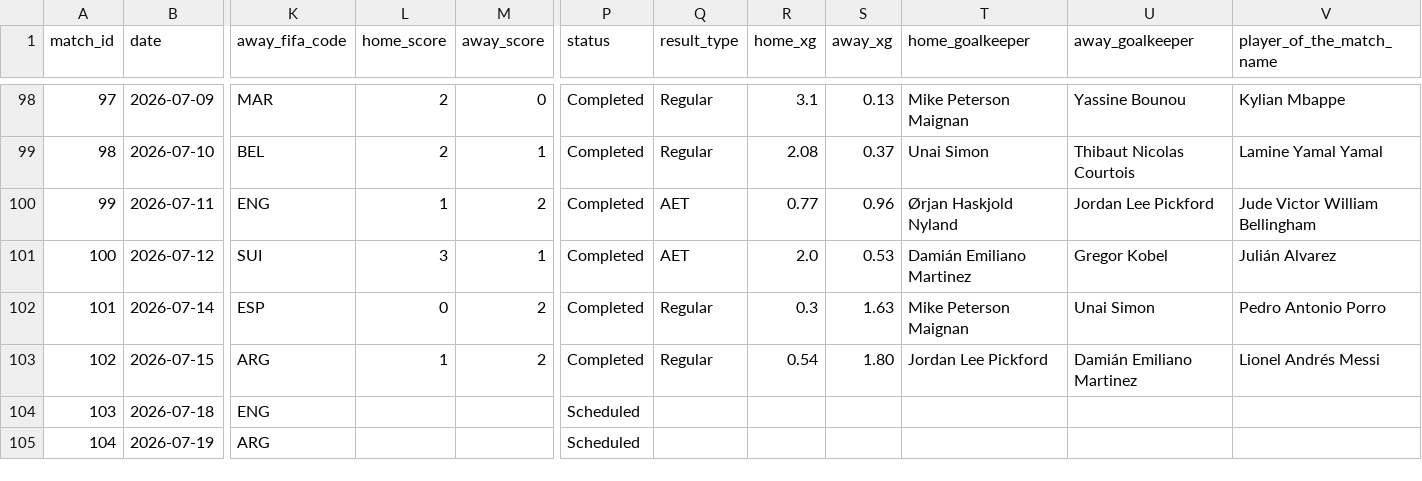
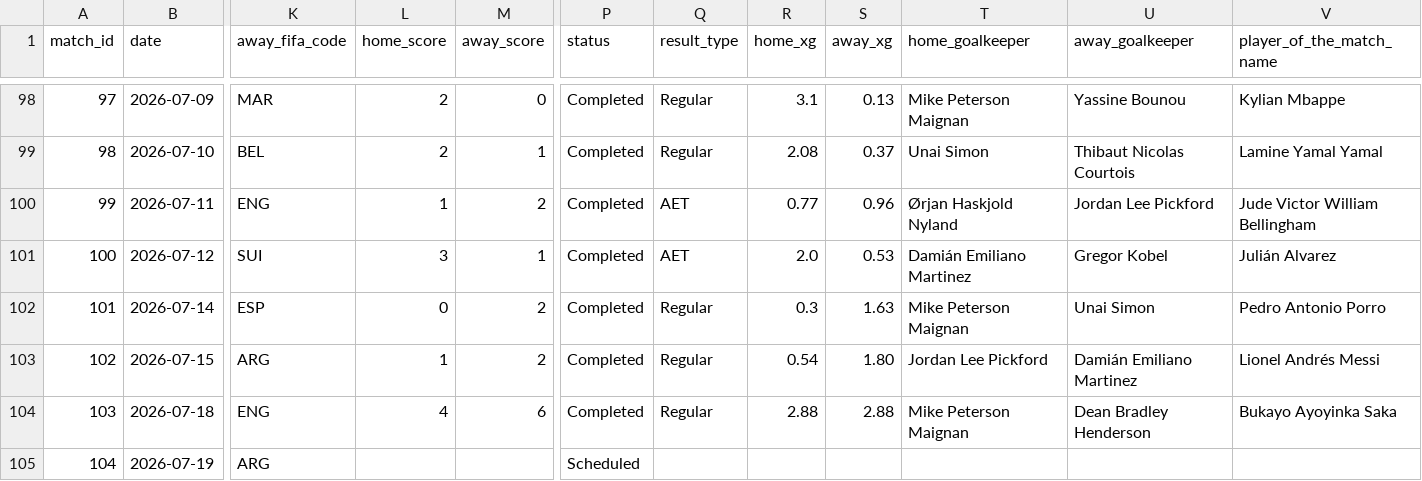
Before and after one commit to justinlkl/wc2026, a CSV file: data/matches_detailed.csv, drawn as a sheet; only a part is shown, gaps mark what is left out; the diff names each change by its address in the sheet, - before the commit and + after, or states it on an @@ line.

```diff
--- a/data/matches_detailed.csv
+++ b/data/matches_detailed.csv
-L104 (home_score): (empty)
+L104 (home_score): 4
-M104 (away_score): (empty)
+M104 (away_score): 6
-P104 (status): Scheduled
+P104 (status): Completed
-Q104 (result_type): (empty)
+Q104 (result_type): Regular
-R104 (home_xg): (empty)
+R104 (home_xg): 2.88
-S104 (away_xg): (empty)
+S104 (away_xg): 2.88
-T104 (home_goalkeeper): (empty)
+T104 (home_goalkeeper): Mike Peterson Maignan
-U104 (away_goalkeeper): (empty)
+U104 (away_goalkeeper): Dean Bradley Henderson
-V104 (player_of_the_match_name): (empty)
+V104 (player_of_the_match_name): Bukayo Ayoyinka Saka
```
Also changed, not shown: data/github_wc2026/matches.csv, outputs/wc2026_predictions.csv, 2 other files.
